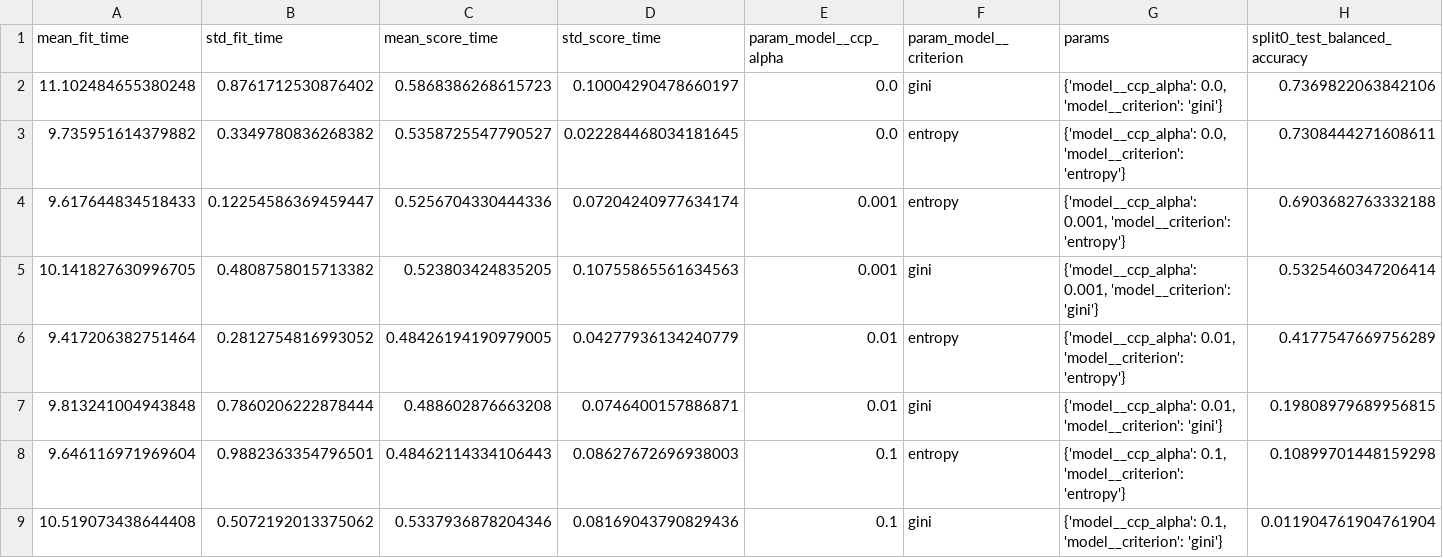
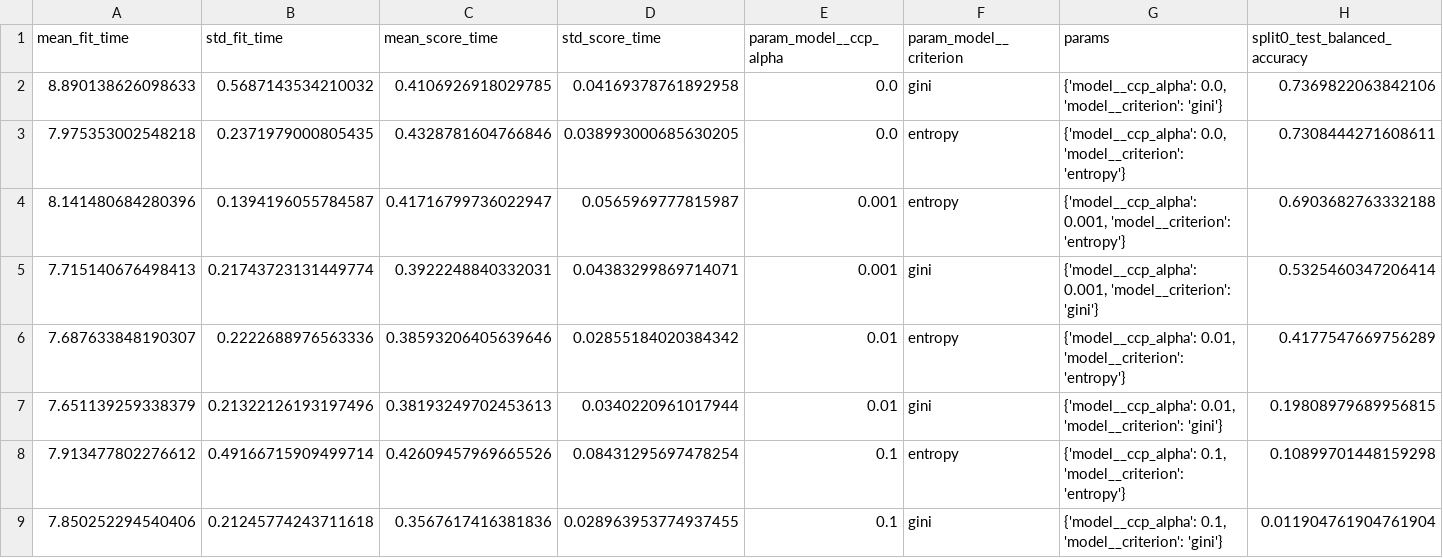
Before and after one commit to nelioasousa/iiot_threat_detec, a CSV file: experiments/results/decision_tree_full_all/train_cv_results.csv, drawn as a sheet; only a part is shown; the diff names each change by its address in the sheet, - before the commit and + after, or states it on an @@ line.

```diff
--- a/experiments/results/decision_tree_full_all/train_cv_results.csv
+++ b/experiments/results/decision_tree_full_all/train_cv_results.csv
-A2 (mean_fit_time): 11.102484655380248
+A2 (mean_fit_time): 8.890138626098633
-B2 (std_fit_time): 0.8761712530876402
+B2 (std_fit_time): 0.5687143534210032
-C2 (mean_score_time): 0.5868386268615723
+C2 (mean_score_time): 0.4106926918029785
-D2 (std_score_time): 0.10004290478660197
+D2 (std_score_time): 0.04169378761892958
-A3 (mean_fit_time): 9.735951614379882
+A3 (mean_fit_time): 7.975353002548218
-B3 (std_fit_time): 0.3349780836268382
+B3 (std_fit_time): 0.2371979000805435
-C3 (mean_score_time): 0.5358725547790527
+C3 (mean_score_time): 0.4328781604766846
-D3 (std_score_time): 0.022284468034181645
+D3 (std_score_time): 0.038993000685630205
-A4 (mean_fit_time): 9.617644834518433
+A4 (mean_fit_time): 8.141480684280396
-B4 (std_fit_time): 0.12254586369459447
+B4 (std_fit_time): 0.1394196055784587
-C4 (mean_score_time): 0.5256704330444336
+C4 (mean_score_time): 0.41716799736022947
-D4 (std_score_time): 0.07204240977634174
+D4 (std_score_time): 0.0565969777815987
-A5 (mean_fit_time): 10.141827630996705
+A5 (mean_fit_time): 7.715140676498413
-B5 (std_fit_time): 0.4808758015713382
+B5 (std_fit_time): 0.21743723131449774
-C5 (mean_score_time): 0.523803424835205
+C5 (mean_score_time): 0.3922248840332031
-D5 (std_score_time): 0.10755865561634563
+D5 (std_score_time): 0.04383299869714071
-A6 (mean_fit_time): 9.417206382751464
+A6 (mean_fit_time): 7.687633848190307
-B6 (std_fit_time): 0.2812754816993052
+B6 (std_fit_time): 0.2222688976563336
-C6 (mean_score_time): 0.48426194190979005
+C6 (mean_score_time): 0.38593206405639646
-D6 (std_score_time): 0.04277936134240779
+D6 (std_score_time): 0.02855184020384342
-A7 (mean_fit_time): 9.813241004943848
+A7 (mean_fit_time): 7.651139259338379
-B7 (std_fit_time): 0.7860206222878444
+B7 (std_fit_time): 0.21322126193197496
-C7 (mean_score_time): 0.488602876663208
+C7 (mean_score_time): 0.38193249702453613
-D7 (std_score_time): 0.0746400157886871
+D7 (std_score_time): 0.0340220961017944
-A8 (mean_fit_time): 9.646116971969604
+A8 (mean_fit_time): 7.913477802276612
-B8 (std_fit_time): 0.9882363354796501
+B8 (std_fit_time): 0.49166715909499714
-C8 (mean_score_time): 0.48462114334106443
+C8 (mean_score_time): 0.42609457969665526
-D8 (std_score_time): 0.08627672696938003
+D8 (std_score_time): 0.08431295697478254
-A9 (mean_fit_time): 10.519073438644408
+A9 (mean_fit_time): 7.850252294540406
-B9 (std_fit_time): 0.5072192013375062
+B9 (std_fit_time): 0.21245774243711618
-C9 (mean_score_time): 0.5337936878204346
+C9 (mean_score_time): 0.3567617416381836
-D9 (std_score_time): 0.08169043790829436
+D9 (std_score_time): 0.028963953774937455
```
Also changed, not shown: experiments/results/decision_tree_full_binary/train_cv_results.csv, experiments/results/decision_tree_full_grouped/train_cv_results.csv, 14 other files.
